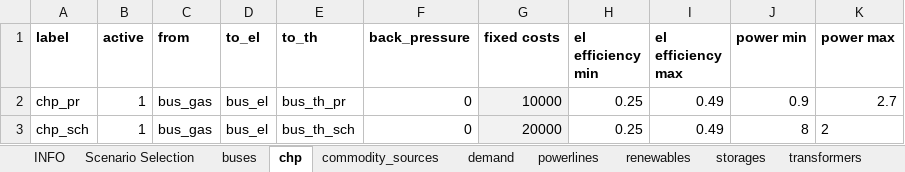
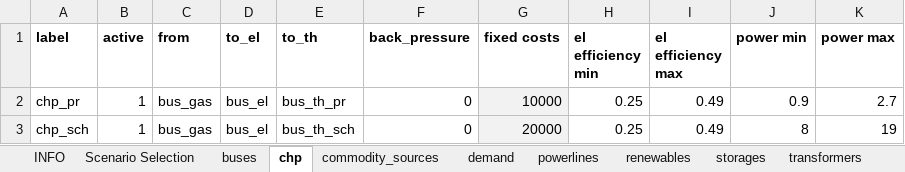
Before and after one commit to windnode/WindNODE_KWUM, an Excel workbook: windnode_kwum/scenarios/data/reference_scenario_curtailment.xlsx, sheet chp, drawn as a sheet; values as stored, in another font and other column widths than the file's, no borders; the diff names each change by its address in the sheet, - before the commit and + after, or states it on an @@ line.

```diff
--- a/windnode_kwum/scenarios/data/reference_scenario_curtailment.xlsx (sheet chp)
+++ b/windnode_kwum/scenarios/data/reference_scenario_curtailment.xlsx (sheet chp)
-K3 (power max): 2
+K3 (power max): 19
```
Also changed, not shown: sheet transformers, sheet storages, sheet commodity_sources, sheet buses, 2 other files.
